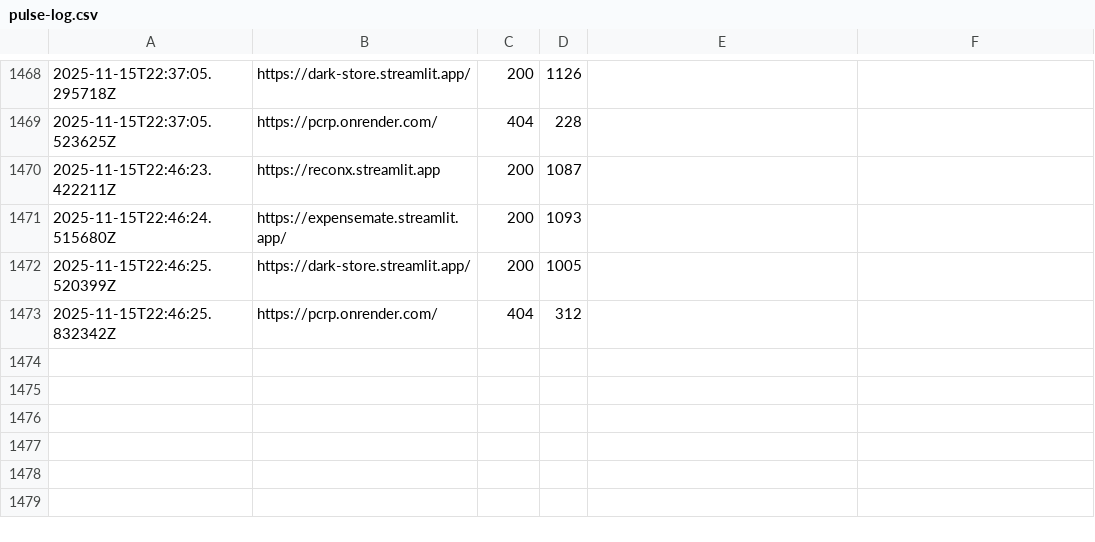
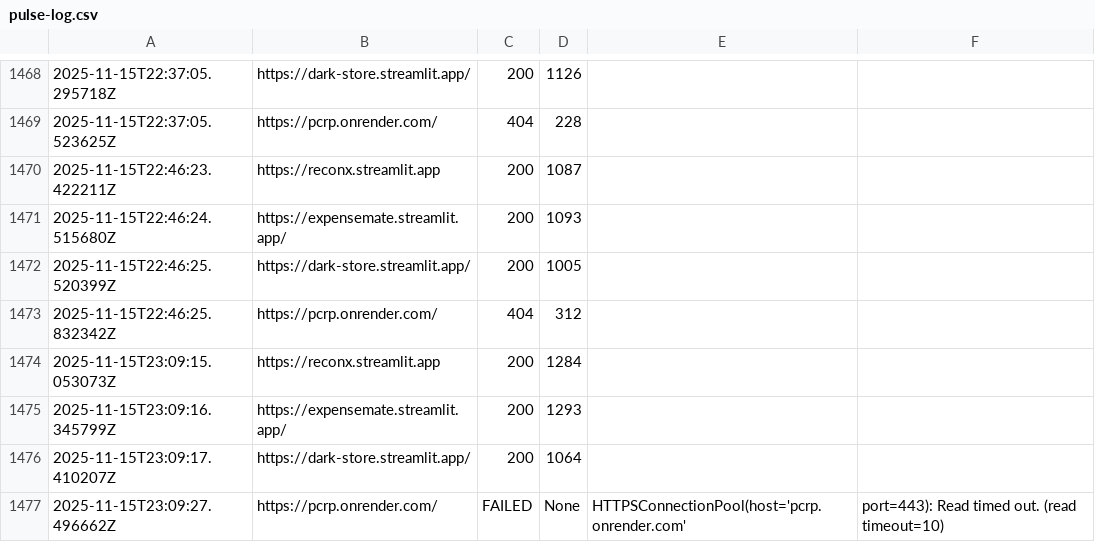
Before and after one commit to atharvbyadav/SilentPulse, a CSV file: logs/pulse-log.csv, drawn as a sheet; only a part is shown, gaps mark what is left out.

```diff
--- a/logs/pulse-log.csv
+++ b/logs/pulse-log.csv
@@ -1473 +1473,5 @@
 2025-11-15T22:46:25.832342Z,https://pcrp.onrender.com/,404,312,
+2025-11-15T23:09:15.053073Z,https://reconx.streamlit.app,200,1284,
+2025-11-15T23:09:16.345799Z,https://expensemate.streamlit.app/,200,1293,
+2025-11-15T23:09:17.410207Z,https://dark-store.streamlit.app/,200,1064,
+2025-11-15T23:09:27.496662Z,https://pcrp.onrender.com/,FAILED,None,HTTPSConnectionPool(host='pcrp.onrender.com', port=443): Read timed out. (read timeout=10)
```
